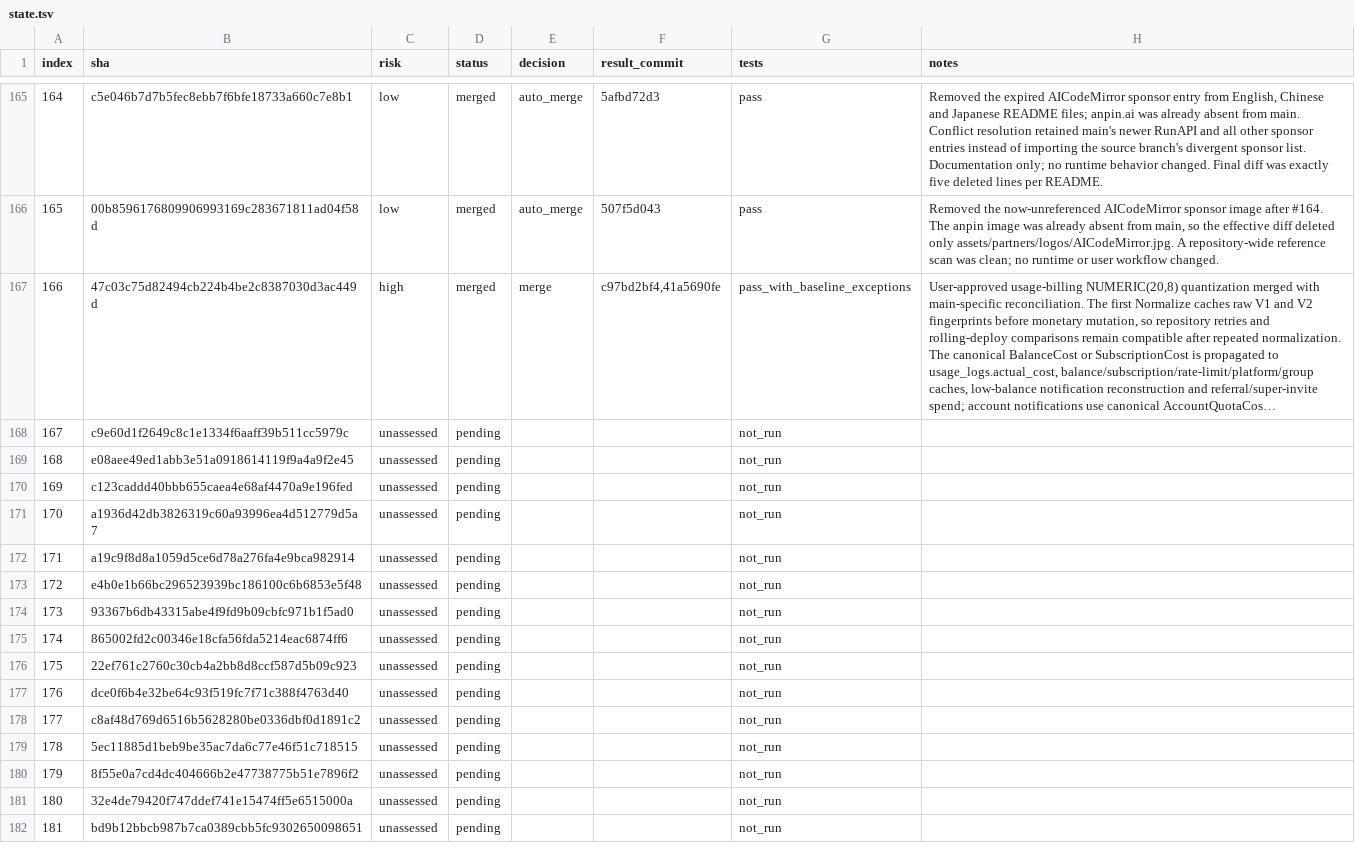
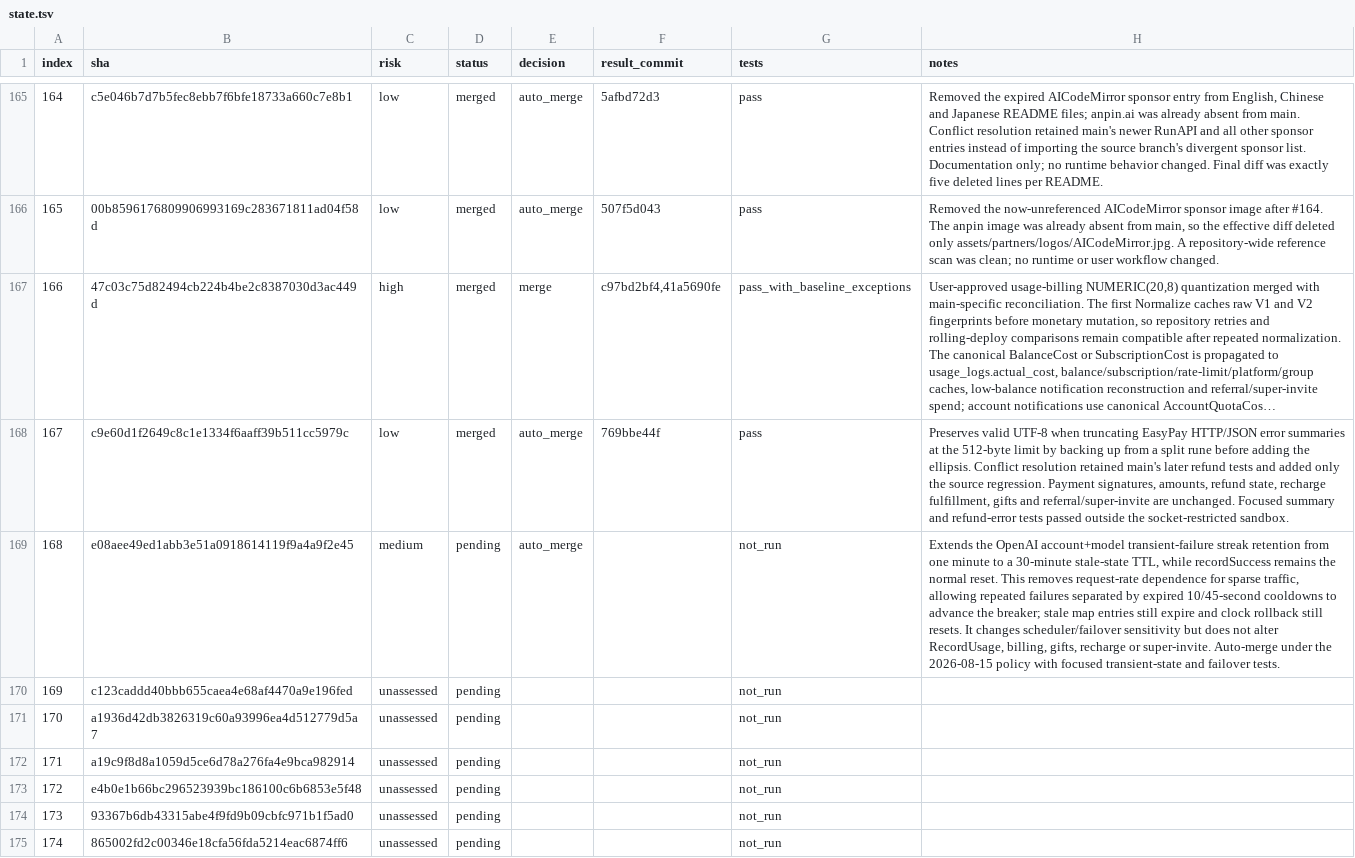
Before and after one commit to walaqi/sub2api, a TSV file: merge-state/sync-2-merge-v3/state.tsv, drawn as a sheet; only a part is shown, gaps mark what is left out; the shorter side is filled out with more unchanged rows; long unchanged cells end in …; the diff names each change by its address in the sheet, - before the commit and + after, or states it on an @@ line.

Commit message:
chore(merge): record sync commit 167 and assess 168

```diff
--- a/merge-state/sync-2-merge-v3/state.tsv
+++ b/merge-state/sync-2-merge-v3/state.tsv
-C168 (risk): unassessed
+C168 (risk): low
-D168 (status): pending
+D168 (status): merged
-E168:E169 (decision): (empty)
+E168:E169 (decision): auto_merge
-F168 (result_commit): (empty)
+F168 (result_commit): 769bbe44f
-G168 (tests): not_run
+G168 (tests): pass
-H168 (notes): (empty)
+H168 (notes): Preserves valid UTF-8 when truncating EasyPay HTTP/JSON error summaries at the 512-byte limit by backing up from a split rune before adding the ellipsis. Conflict resolution retained main's later refund tests and added only the source regression. Payment signatures, amounts, refund state, recharge fulfillment, gifts and referral/super-invite are unchanged. Focused summary and refund-error tests passed outside the socket-restricted sandbox.
-C169 (risk): unassessed
+C169 (risk): medium
-H169 (notes): (empty)
+H169 (notes): Extends the OpenAI account+model transient-failure streak retention from one minute to a 30-minute stale-state TTL, while recordSuccess remains the normal reset. This removes request-rate dependence for sparse traffic, allowing repeated failures separated by expired 10/45-second cooldowns to advance the breaker; stale map entries still expire and clock rollback still resets. It changes scheduler/failover sensitivity but does not alter RecordUsage, billing, gifts, recharge or super-invite. Auto-merge under the 2026-08-15 policy with focused transient-state and failover tests.
```
Also changed, not shown: 1 other file.
